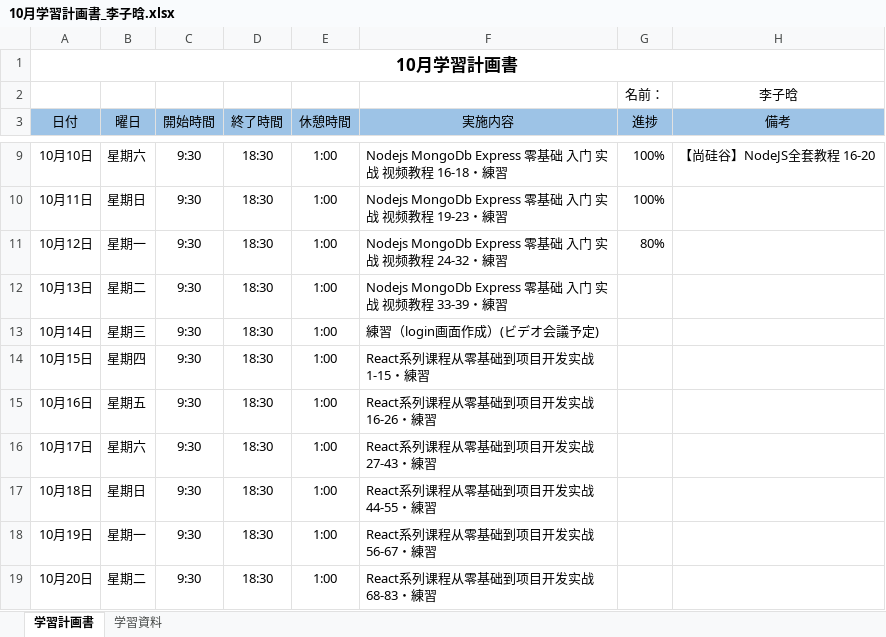
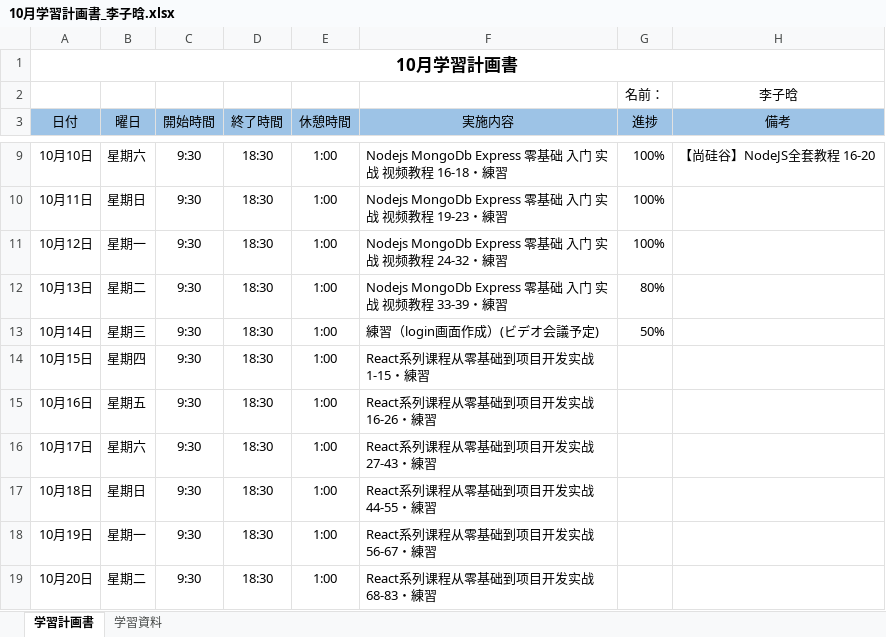
Before and after one commit to lzh840723/October_study, an Excel workbook: 進捗/10月学習計画書_李子晗.xlsx, sheet 学習計画書, drawn as a sheet; only a part is shown, gaps mark what is left out; values as stored, in another font and other column widths than the file's, no borders; the diff names each change by its address in the sheet, - before the commit and + after, or states it on an @@ line.

Commit message:
Update 10月学習計画書_李子晗.xlsx

```diff
--- a/進捗/10月学習計画書_李子晗.xlsx (sheet 学習計画書)
+++ b/進捗/10月学習計画書_李子晗.xlsx (sheet 学習計画書)
-G11 (進捗): 80%
+G11 (進捗): 100%
-G12 (進捗): (empty)
+G12 (進捗): 80%
-G13 (進捗): (empty)
+G13 (進捗): 50%
```
